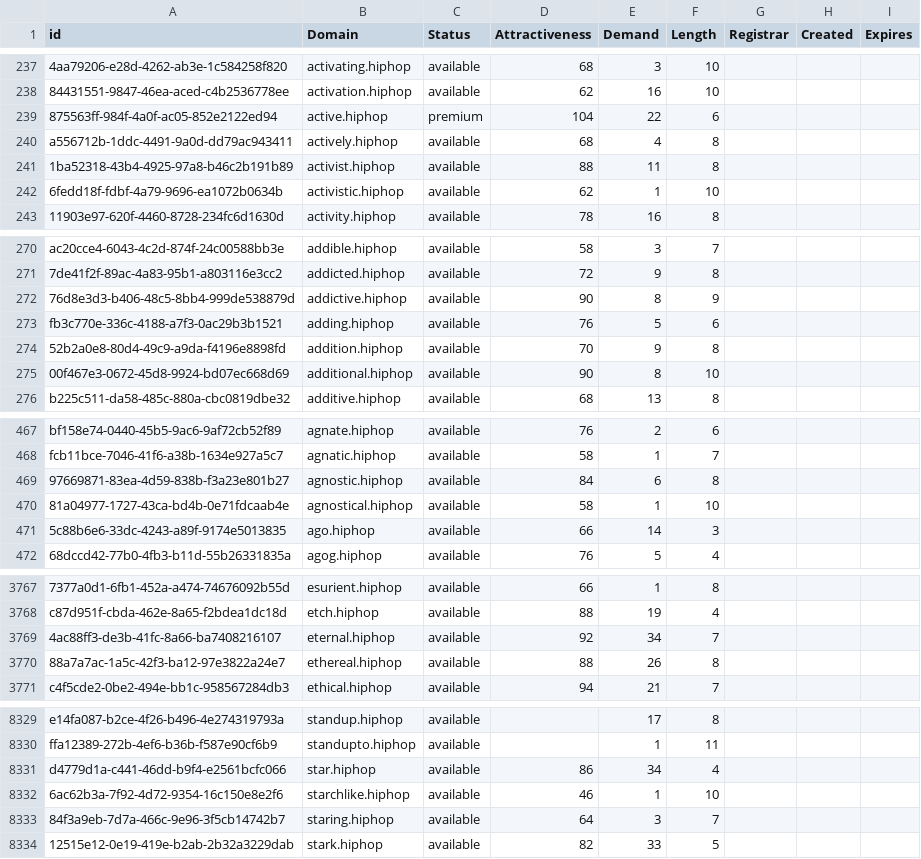
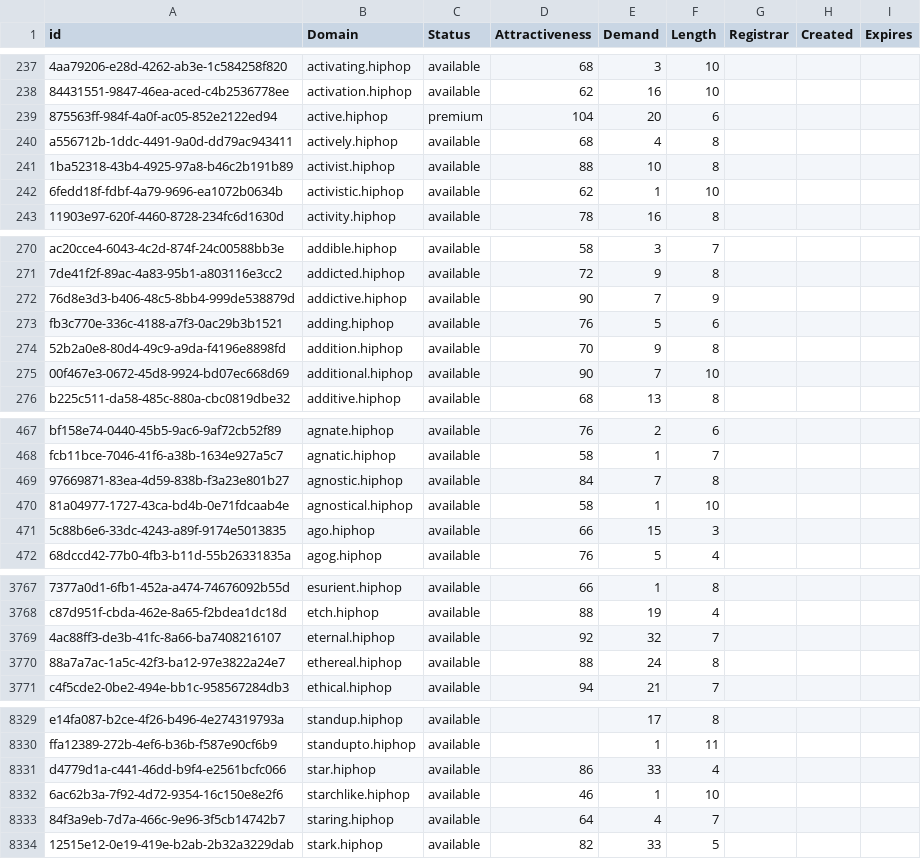
Before and after one commit to UniqueDomains/hiphop-oneword-domains, a CSV file: hiphop.csv, drawn as a sheet; only a part is shown, gaps mark what is left out; the diff covers the shown part only; the diff names each change by its address in the sheet, - before the commit and + after, or states it on an @@ line.

```diff
--- a/hiphop.csv
+++ b/hiphop.csv
-E239 (Demand): 22
+E239 (Demand): 20
-E241 (Demand): 11
+E241 (Demand): 10
-E272 (Demand): 8
+E272 (Demand): 7
-E275 (Demand): 8
+E275 (Demand): 7
-E469 (Demand): 6
+E469 (Demand): 7
-E471 (Demand): 14
+E471 (Demand): 15
-E3769 (Demand): 34
+E3769 (Demand): 32
-E3770 (Demand): 26
+E3770 (Demand): 24
-E8331 (Demand): 34
+E8331 (Demand): 33
-E8333 (Demand): 3
+E8333 (Demand): 4
```
Also changed, not shown: 106 edited cells elsewhere in this file, 2 other files.
